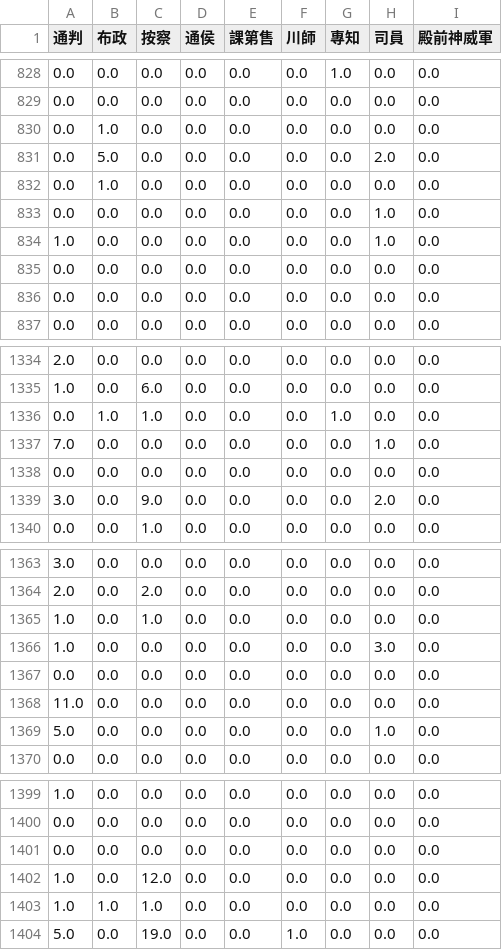
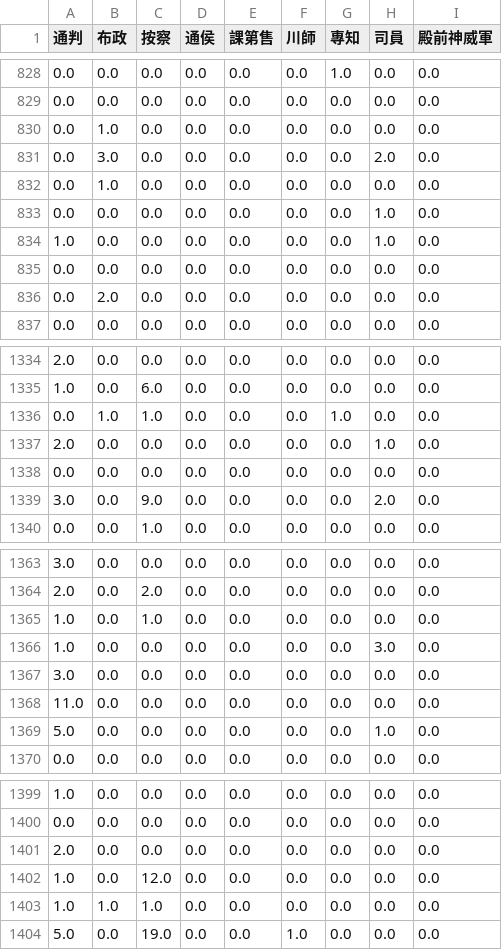
Before and after one commit to HarrisonSloan/25-Histories-Scrap, a CSV file: data/final/patterns_intial.csv, drawn as a sheet; only a part is shown, gaps mark what is left out.

Commit message:
fixed a bug where the pattern matching was not taking the actual length of the pattern, thus returning an incorrect position, this cause issues with overlaps

```diff
--- a/data/final/patterns_intial.csv
+++ b/data/final/patterns_intial.csv
@@ -830,3 +830,3 @@
 0.0,1.0,0.0,0.0,0.0,0.0,0.0,0.0,0.0
-0.0,5.0,0.0,0.0,0.0,0.0,0.0,2.0,0.0
+0.0,3.0,0.0,0.0,0.0,0.0,0.0,2.0,0.0
 0.0,1.0,0.0,0.0,0.0,0.0,0.0,0.0,0.0
@@ -835,3 +835,3 @@
 0.0,0.0,0.0,0.0,0.0,0.0,0.0,0.0,0.0
-0.0,0.0,0.0,0.0,0.0,0.0,0.0,0.0,0.0
+0.0,2.0,0.0,0.0,0.0,0.0,0.0,0.0,0.0
 0.0,0.0,0.0,0.0,0.0,0.0,0.0,0.0,0.0
@@ -1336,3 +1336,3 @@
 0.0,1.0,1.0,0.0,0.0,0.0,1.0,0.0,0.0
-7.0,0.0,0.0,0.0,0.0,0.0,0.0,1.0,0.0
+2.0,0.0,0.0,0.0,0.0,0.0,0.0,1.0,0.0
 0.0,0.0,0.0,0.0,0.0,0.0,0.0,0.0,0.0
@@ -1366,3 +1366,3 @@
 1.0,0.0,0.0,0.0,0.0,0.0,0.0,3.0,0.0
-0.0,0.0,0.0,0.0,0.0,0.0,0.0,0.0,0.0
+3.0,0.0,0.0,0.0,0.0,0.0,0.0,0.0,0.0
 11.0,0.0,0.0,0.0,0.0,0.0,0.0,0.0,0.0
@@ -1400,3 +1400,3 @@
 0.0,0.0,0.0,0.0,0.0,0.0,0.0,0.0,0.0
-0.0,0.0,0.0,0.0,0.0,0.0,0.0,0.0,0.0
+2.0,0.0,0.0,0.0,0.0,0.0,0.0,0.0,0.0
 1.0,0.0,12.0,0.0,0.0,0.0,0.0,0.0,0.0
```
Also changed, not shown: 10 other files.
